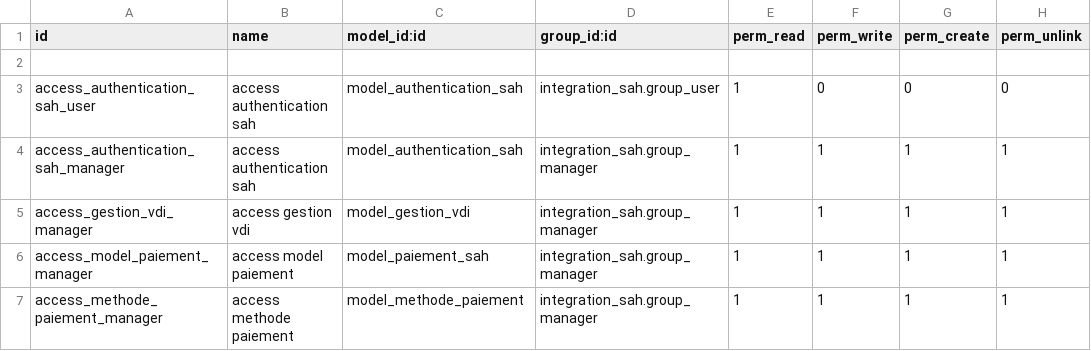
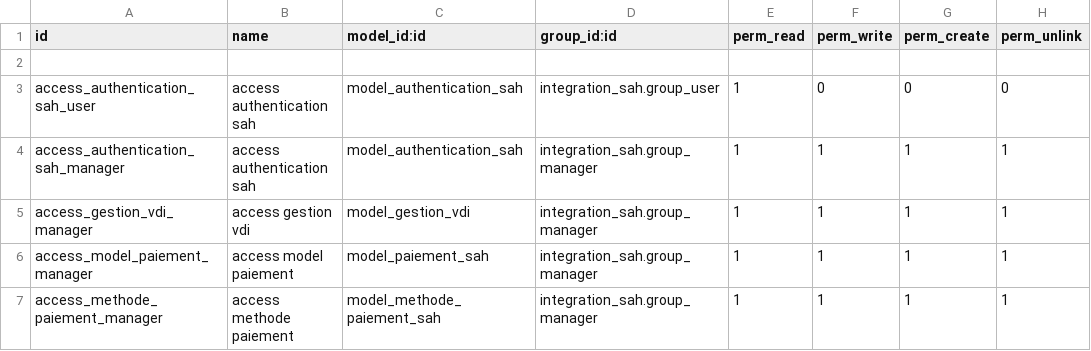
Before and after one commit to UNIKerp/sellingathome, a CSV file: integration_sah/security/ir.model.access.csv, drawn as a sheet.

Commit message:
methode.paiement.sah

```diff
--- a/integration_sah/security/ir.model.access.csv
+++ b/integration_sah/security/ir.model.access.csv
@@ -6,2 +6,2 @@ access_gestion_vdi_manager,access gestion vdi,model_gestion_vdi,integration_sah.
 access_model_paiement_manager,access model paiement,model_paiement_sah,integration_sah.group_manager,1,1,1,1
-access_methode_paiement_manager,access methode paiement,model_methode_paiement,integration_sah.group_manager,1,1,1,1
+access_methode_paiement_manager,access methode paiement,model_methode_paiement_sah,integration_sah.group_manager,1,1,1,1
```
Also changed, not shown: 3 other files.
